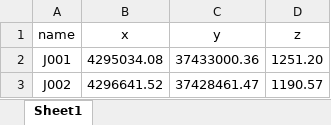
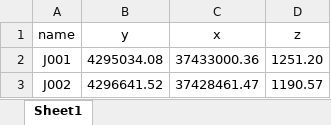
Before and after one commit to xinao-seven/GeoMine3D, an Excel workbook: backend/data/location/钻孔位置.xlsx, sheet Sheet1, drawn as a sheet; only a part is shown; values as stored, in another font and other column widths than the file's, no borders; the diff names each change by its address in the sheet, - before the commit and + after, or states it on an @@ line.

```diff
--- a/backend/data/location/钻孔位置.xlsx (sheet Sheet1)
+++ b/backend/data/location/钻孔位置.xlsx (sheet Sheet1)
-B1: x
+B1: y
-C1: y
+C1: x
```
Also changed, not shown: 10 other files.
